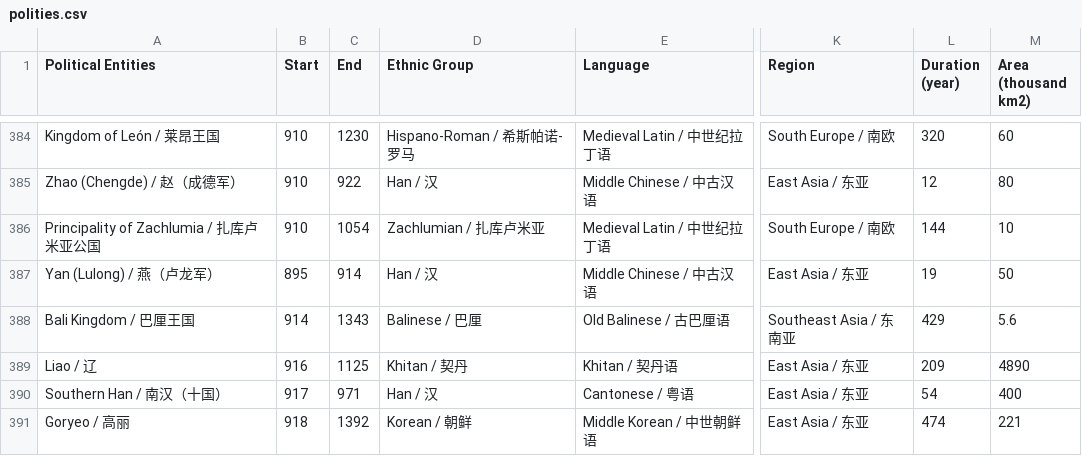
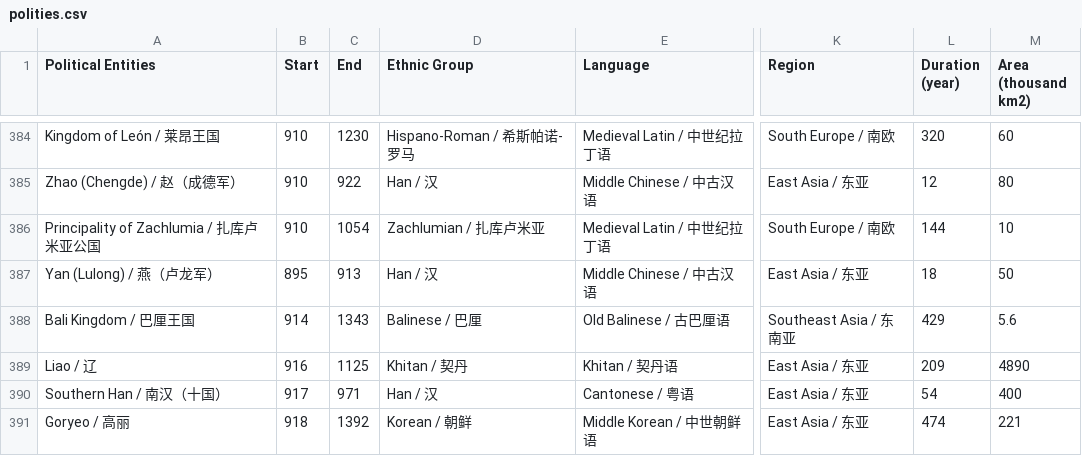
Before and after one commit to XuhuiJin1215/Historical-Polities, a CSV file: polities.csv, drawn as a sheet; only a part is shown, gaps mark what is left out; the diff names each change by its address in the sheet, - before the commit and + after, or states it on an @@ line.

Commit message:
Corrected Yan-Lulong

```diff
--- a/polities.csv
+++ b/polities.csv
-C387 (End): 914
+C387 (End): 913
-L387 (Duration (year)): 19
+L387 (Duration (year)): 18
```
